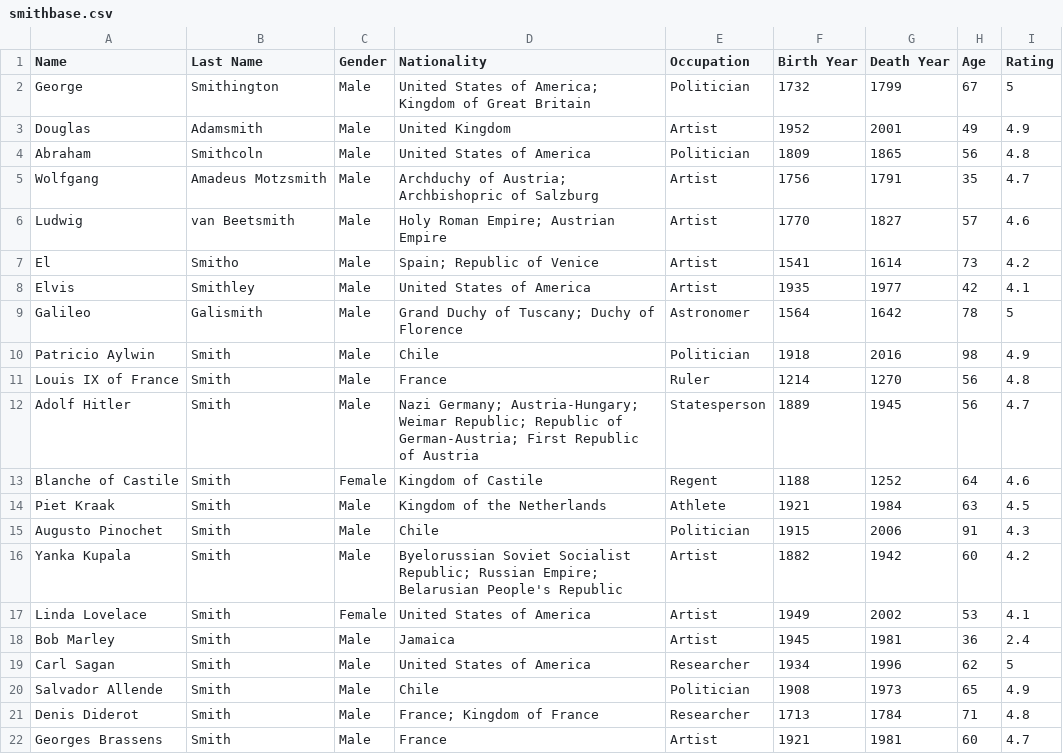
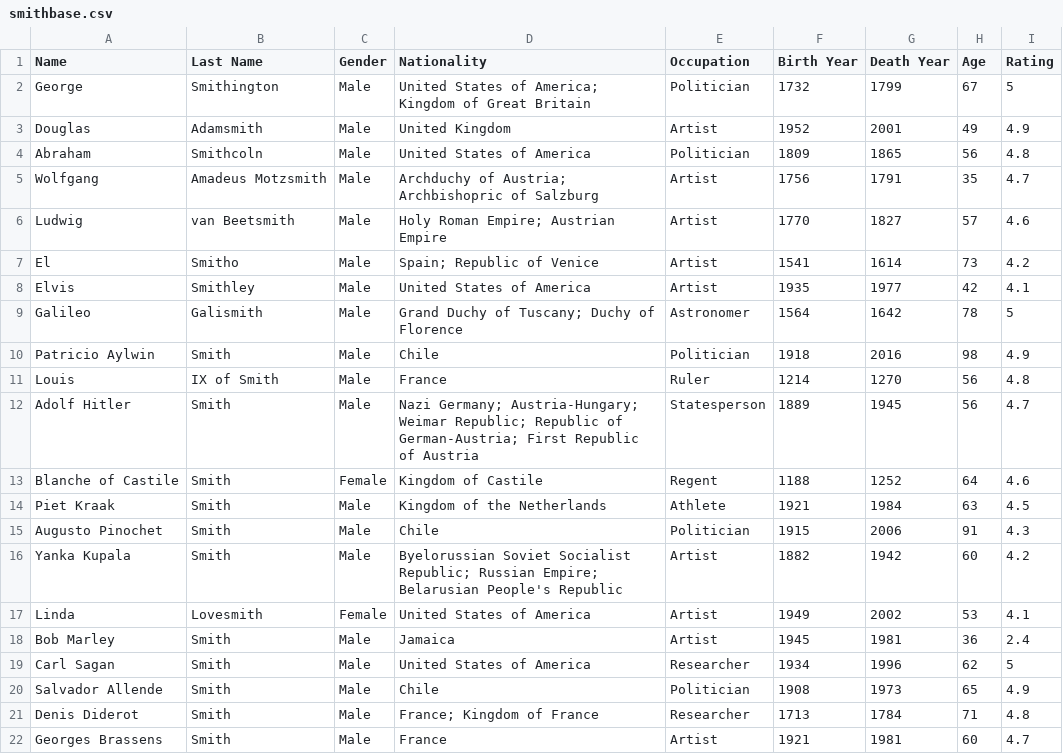
Before and after one commit to trueshiba/cs3050smithsonian, a CSV file: back/smithbase.csv, drawn as a sheet; only a part is shown.

Commit message:
more smiths

```diff
--- a/back/smithbase.csv
+++ b/back/smithbase.csv
@@ -10,3 +10,3 @@
 "Patricio Aylwin","Smith","Male","Chile","Politician","1918","2016","98","4.9"
-"Louis IX of France","Smith","Male","France","Ruler","1214","1270","56","4.8"
+"Louis","IX of Smith","Male","France","Ruler","1214","1270","56","4.8"
 "Adolf Hitler","Smith","Male","Nazi Germany; Austria-Hungary; Weimar Republic; Republic of German-Austria; First Republic of Austria","Statesperson","1889","1945","56","4.7"
@@ -16,3 +16,3 @@
 "Yanka Kupala","Smith","Male","Byelorussian Soviet Socialist Republic; Russian Empire; Belarusian People's Republic","Artist","1882","1942","60","4.2"
-"Linda Lovelace","Smith","Female","United States of America","Artist","1949","2002","53","4.1"
+"Linda","Lovesmith","Female","United States of America","Artist","1949","2002","53","4.1"
 "Bob Marley","Smith","Male","Jamaica","Artist","1945","1981","36","2.4"
```
